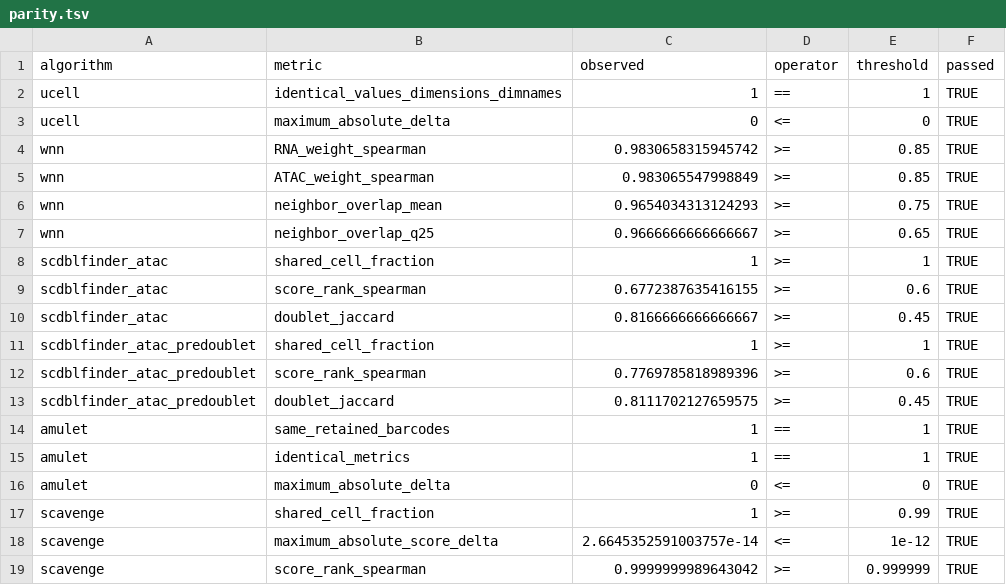
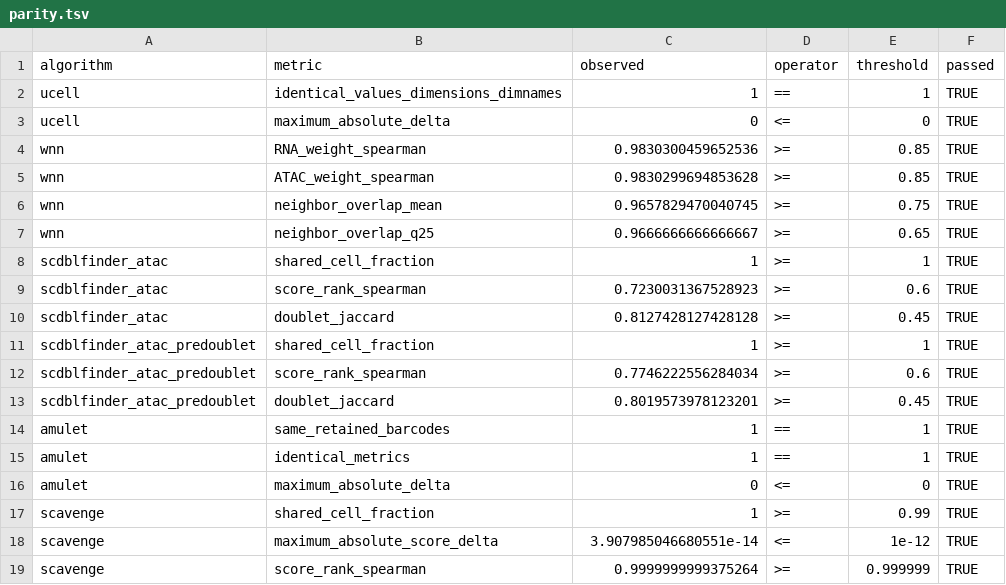
Before and after one commit to koefoeden/multiomeR, a TSV file: pipeline_manuscript_figures/results/data/algorithm_parity/parity.tsv, drawn as a sheet.

Commit message:
Rebuild Figure 1, S5, S6 and Tables S3 and S4 on the release candidate
Built from a clean checkout at c12aeb3b with configuration_dev, as
run_dev_local.sh does, in 59 minutes. S2-S4 and Table S6 wait for the
benchmark records.

- Figure 1: mixed_human_31x keeps 214,643 nuclei (213,885 before) and 19
  assigned cell types. Panel D shows the same 16 study-cell type pairs, and
  panels E and F the same colorectal cancer locus in colonocytes. Panel A
  takes EMCN instead of VWF for endothelial cells. Panel B's link, the
  lowest hierarchical P, is now WEE1 in fibroblasts, a distal peak 20 kb
  past the gene's end (P = 1.2e-4), instead of a peak inside SETBP1's own
  body in NK cells. Enriched pairs fall from 38 to 37, studies from 21 to
  20 and cell types from 17 to 16.
- Table S4: every parity check passes. WNN weights correlate 0.983 with Seurat's
  and their neighbours overlap 0.966, as before; the native WNN takes 24 s
  instead of 57 s.
- S6 shows the heritability enrichment of each cell type's most accessible
  0.5% of peaks for the 17 studies with summary statistics, instead of the
  conditional tau* coefficient.
- Table S3: 8,498 credible-set loci overlap peaks (8,415 before), after
  the new peaks and the GWAS-input fixes.

non_target_breaking

```diff
--- a/pipeline_manuscript_figures/results/data/algorithm_parity/parity.tsv
+++ b/pipeline_manuscript_figures/results/data/algorithm_parity/parity.tsv
@@ -3,12 +3,12 @@ ucell	identical_values_dimensions_dimnames	1	==	1	TRUE
 ucell	maximum_absolute_delta	0	<=	0	TRUE
-wnn	RNA_weight_spearman	0.9830658315945742	>=	0.85	TRUE
-wnn	ATAC_weight_spearman	0.983065547998849	>=	0.85	TRUE
-wnn	neighbor_overlap_mean	0.9654034313124293	>=	0.75	TRUE
+wnn	RNA_weight_spearman	0.9830300459652536	>=	0.85	TRUE
+wnn	ATAC_weight_spearman	0.9830299694853628	>=	0.85	TRUE
+wnn	neighbor_overlap_mean	0.9657829470040745	>=	0.75	TRUE
 wnn	neighbor_overlap_q25	0.9666666666666667	>=	0.65	TRUE
 scdblfinder_atac	shared_cell_fraction	1	>=	1	TRUE
-scdblfinder_atac	score_rank_spearman	0.6772387635416155	>=	0.6	TRUE
-scdblfinder_atac	doublet_jaccard	0.8166666666666667	>=	0.45	TRUE
+scdblfinder_atac	score_rank_spearman	0.7230031367528923	>=	0.6	TRUE
+scdblfinder_atac	doublet_jaccard	0.8127428127428128	>=	0.45	TRUE
 scdblfinder_atac_predoublet	shared_cell_fraction	1	>=	1	TRUE
-scdblfinder_atac_predoublet	score_rank_spearman	0.7769785818989396	>=	0.6	TRUE
-scdblfinder_atac_predoublet	doublet_jaccard	0.8111702127659575	>=	0.45	TRUE
+scdblfinder_atac_predoublet	score_rank_spearman	0.7746222556284034	>=	0.6	TRUE
+scdblfinder_atac_predoublet	doublet_jaccard	0.8019573978123201	>=	0.45	TRUE
 amulet	same_retained_barcodes	1	==	1	TRUE
@@ -17,3 +17,3 @@ amulet	maximum_absolute_delta	0	<=	0	TRUE
 scavenge	shared_cell_fraction	1	>=	0.99	TRUE
-scavenge	maximum_absolute_score_delta	2.6645352591003757e-14	<=	1e-12	TRUE
-scavenge	score_rank_spearman	0.9999999989643042	>=	0.999999	TRUE
+scavenge	maximum_absolute_score_delta	3.907985046680551e-14	<=	1e-12	TRUE
+scavenge	score_rank_spearman	0.9999999999375264	>=	0.999999	TRUE
```
Also changed, not shown: pipeline_manuscript_figures/results/data/algorithm_parity/measurements.tsv, pipeline_manuscript_figures/results/data/algorithm_parity/summary.tsv, 11 other files.
